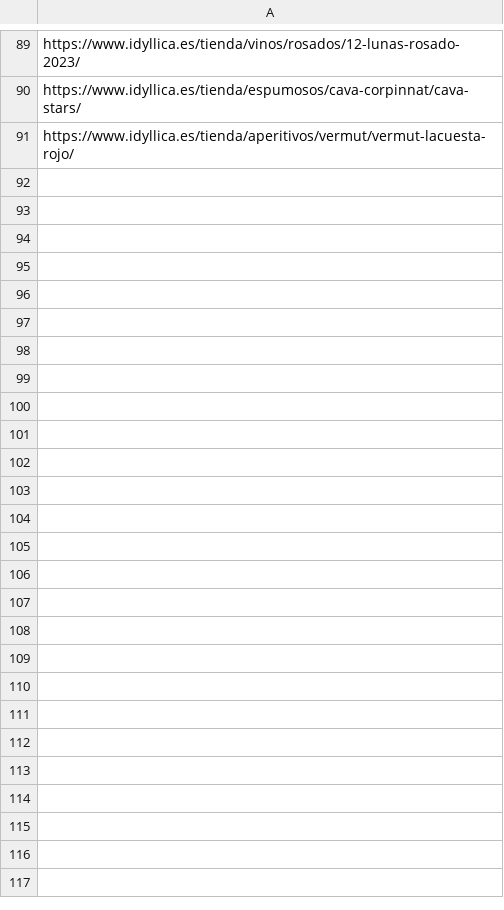
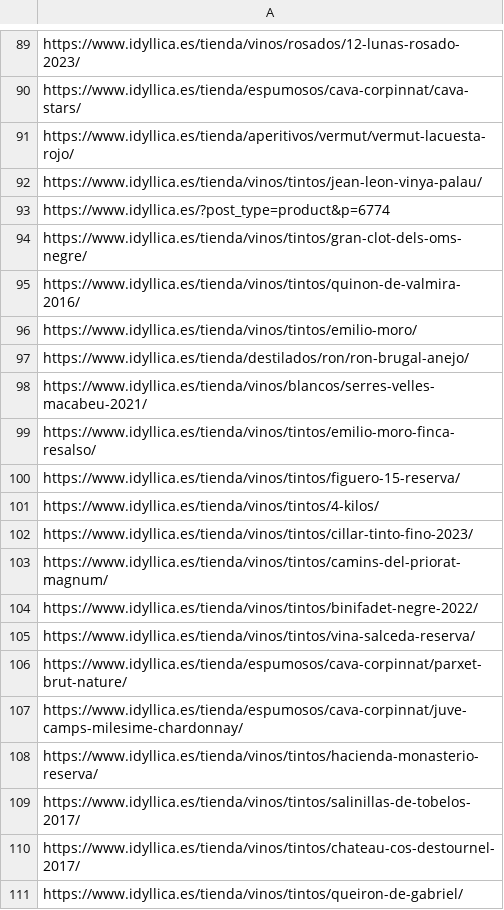
Before and after one commit to jcarrasquet/Seo_Idyllica, a CSV file: enviados_a_google.csv, drawn as a sheet; only a part is shown, gaps mark what is left out; the diff covers the shown part only; the diff names each change by its address in the sheet, - before the commit and + after, or states it on an @@ line.

```diff
--- a/enviados_a_google.csv
+++ b/enviados_a_google.csv
+row 92: https://www.idyllica.es/tienda/vinos/tintos/jean-leon-vinya-palau/
+row 93: https://www.idyllica.es/?post_type=product&p=6774
+row 94: https://www.idyllica.es/tienda/vinos/tintos/gran-clot-dels-oms-negre/
+row 95: https://www.idyllica.es/tienda/vinos/tintos/quinon-de-valmira-2016/
+row 96: https://www.idyllica.es/tienda/vinos/tintos/emilio-moro/
+row 97: https://www.idyllica.es/tienda/destilados/ron/ron-brugal-anejo/
+row 98: https://www.idyllica.es/tienda/vinos/blancos/serres-velles-macabeu-2021/
+row 99: https://www.idyllica.es/tienda/vinos/tintos/emilio-moro-finca-resalso/
+row 100: https://www.idyllica.es/tienda/vinos/tintos/figuero-15-reserva/
+row 101: https://www.idyllica.es/tienda/vinos/tintos/4-kilos/
+row 102: https://www.idyllica.es/tienda/vinos/tintos/cillar-tinto-fino-2023/
+row 103: https://www.idyllica.es/tienda/vinos/tintos/camins-del-priorat-magnum/
+row 104: https://www.idyllica.es/tienda/vinos/tintos/binifadet-negre-2022/
+row 105: https://www.idyllica.es/tienda/vinos/tintos/vina-salceda-reserva/
+row 106: https://www.idyllica.es/tienda/espumosos/cava-corpinnat/parxet-brut-nature/
+row 107: https://www.idyllica.es/tienda/espumosos/cava-corpinnat/juve-camps-milesime-chardonnay/
+row 108: https://www.idyllica.es/tienda/vinos/tintos/hacienda-monasterio-reserva/
+row 109: https://www.idyllica.es/tienda/vinos/tintos/salinillas-de-tobelos-2017/
+row 110: https://www.idyllica.es/tienda/vinos/tintos/chateau-cos-destournel-2017/
+row 111: https://www.idyllica.es/tienda/vinos/tintos/queiron-de-gabriel/
```
Also changed, not shown: 10 added rows elsewhere in this file, 1 other file.
